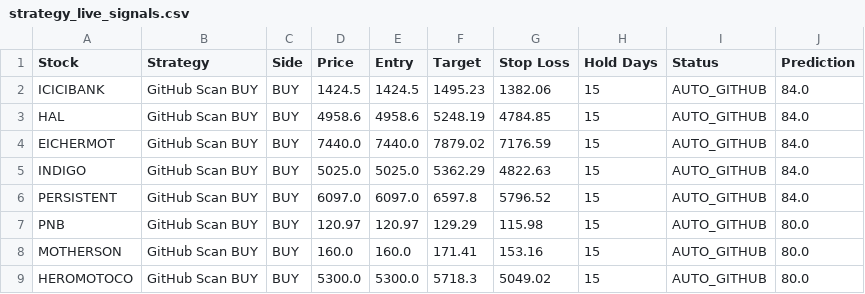
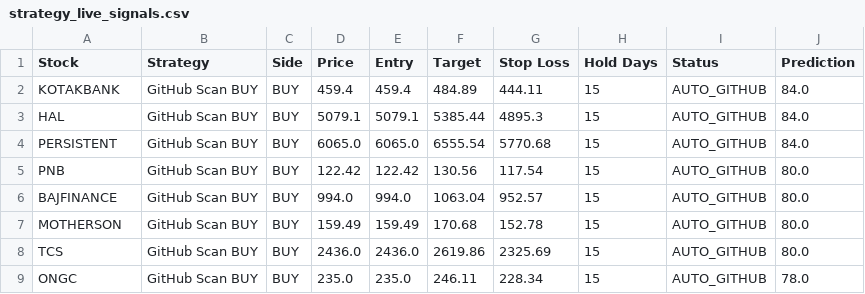
Before and after one commit to jpgenius31/swingtrading, a CSV file: strategy_live_signals.csv, drawn as a sheet; only a part is shown; the diff covers the shown part only.

```diff
--- a/strategy_live_signals.csv
+++ b/strategy_live_signals.csv
@@ -1,9 +1,9 @@
 Stock,Strategy,Side,Price,Entry,Target,Stop Loss,Hold Days,Status,Prediction
-ICICIBANK,GitHub Scan BUY,BUY,1424.5,1424.5,1495.23,1382.06,15,AUTO_GITHUB,84.0
-HAL,GitHub Scan BUY,BUY,4958.6,4958.6,5248.19,4784.85,15,AUTO_GITHUB,84.0
-EICHERMOT,GitHub Scan BUY,BUY,7440.0,7440.0,7879.02,7176.59,15,AUTO_GITHUB,84.0
-INDIGO,GitHub Scan BUY,BUY,5025.0,5025.0,5362.29,4822.63,15,AUTO_GITHUB,84.0
-PERSISTENT,GitHub Scan BUY,BUY,6097.0,6097.0,6597.8,5796.52,15,AUTO_GITHUB,84.0
-PNB,GitHub Scan BUY,BUY,120.97,120.97,129.29,115.98,15,AUTO_GITHUB,80.0
-MOTHERSON,GitHub Scan BUY,BUY,160.0,160.0,171.41,153.16,15,AUTO_GITHUB,80.0
-HEROMOTOCO,GitHub Scan BUY,BUY,5300.0,5300.0,5718.3,5049.02,15,AUTO_GITHUB,80.0
+KOTAKBANK,GitHub Scan BUY,BUY,459.4,459.4,484.89,444.11,15,AUTO_GITHUB,84.0
+HAL,GitHub Scan BUY,BUY,5079.1,5079.1,5385.44,4895.3,15,AUTO_GITHUB,84.0
+PERSISTENT,GitHub Scan BUY,BUY,6065.0,6065.0,6555.54,5770.68,15,AUTO_GITHUB,84.0
+PNB,GitHub Scan BUY,BUY,122.42,122.42,130.56,117.54,15,AUTO_GITHUB,80.0
+BAJFINANCE,GitHub Scan BUY,BUY,994.0,994.0,1063.04,952.57,15,AUTO_GITHUB,80.0
+MOTHERSON,GitHub Scan BUY,BUY,159.49,159.49,170.68,152.78,15,AUTO_GITHUB,80.0
+TCS,GitHub Scan BUY,BUY,2436.0,2436.0,2619.86,2325.69,15,AUTO_GITHUB,80.0
+ONGC,GitHub Scan BUY,BUY,235.0,235.0,246.11,228.34,15,AUTO_GITHUB,78.0
```
Also changed, not shown: 6 added rows, 2 removed rows and 40 edited cells elsewhere in this file, latest_results.csv, 6 other files.
